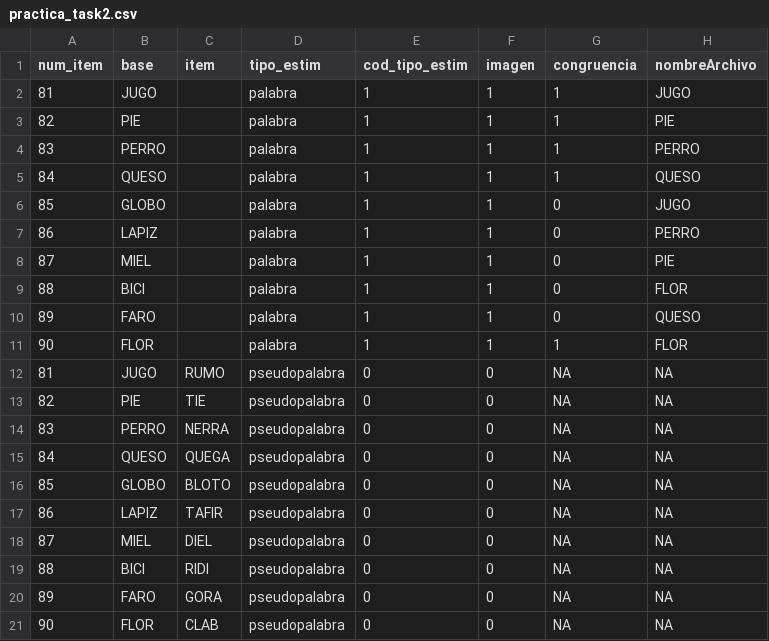
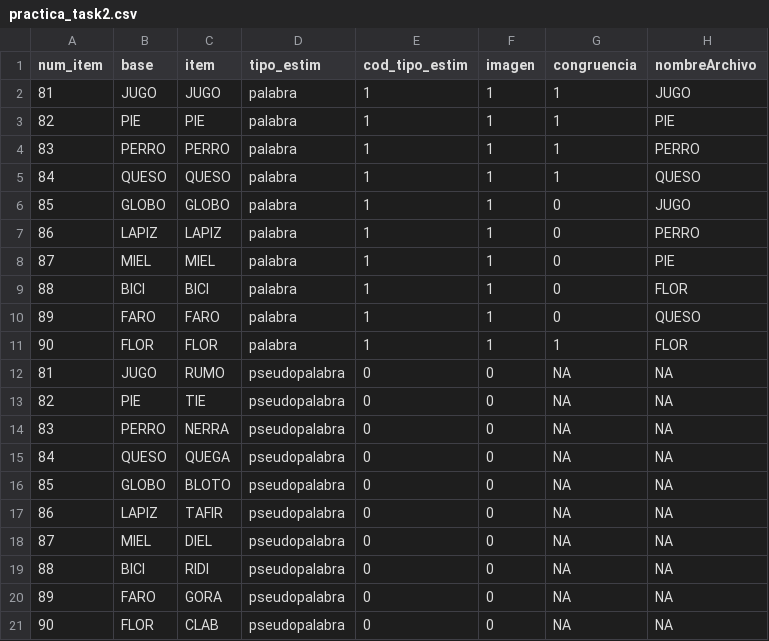
Before and after one commit to almadana/proclex-psychopy, a CSV file: lucia-master1/practica_task2.csv, drawn as a sheet.

Commit message:
detalles menores de los estimulos

```diff
--- a/lucia-master1/practica_task2.csv
+++ b/lucia-master1/practica_task2.csv
@@ -1,12 +1,12 @@
 num_item,base,item,tipo_estim,cod_tipo_estim,imagen,congruencia,nombreArchivo
-81,JUGO,,palabra,1,1,1,JUGO
-82,PIE,,palabra,1,1,1,PIE
-83,PERRO,,palabra,1,1,1,PERRO
-84,QUESO,,palabra,1,1,1,QUESO
-85,GLOBO,,palabra,1,1,0,JUGO
-86,LAPIZ,,palabra,1,1,0,PERRO
-87,MIEL,,palabra,1,1,0,PIE
-88,BICI,,palabra,1,1,0,FLOR
-89,FARO,,palabra,1,1,0,QUESO
-90,FLOR,,palabra,1,1,1,FLOR
+81,JUGO,JUGO,palabra,1,1,1,JUGO
+82,PIE,PIE,palabra,1,1,1,PIE
+83,PERRO,PERRO,palabra,1,1,1,PERRO
+84,QUESO,QUESO,palabra,1,1,1,QUESO
+85,GLOBO,GLOBO,palabra,1,1,0,JUGO
+86,LAPIZ,LAPIZ,palabra,1,1,0,PERRO
+87,MIEL,MIEL,palabra,1,1,0,PIE
+88,BICI,BICI,palabra,1,1,0,FLOR
+89,FARO,FARO,palabra,1,1,0,QUESO
+90,FLOR,FLOR,palabra,1,1,1,FLOR
 81,JUGO,RUMO,pseudopalabra,0,0,NA,NA
```
Also changed, not shown: 12 other files.
